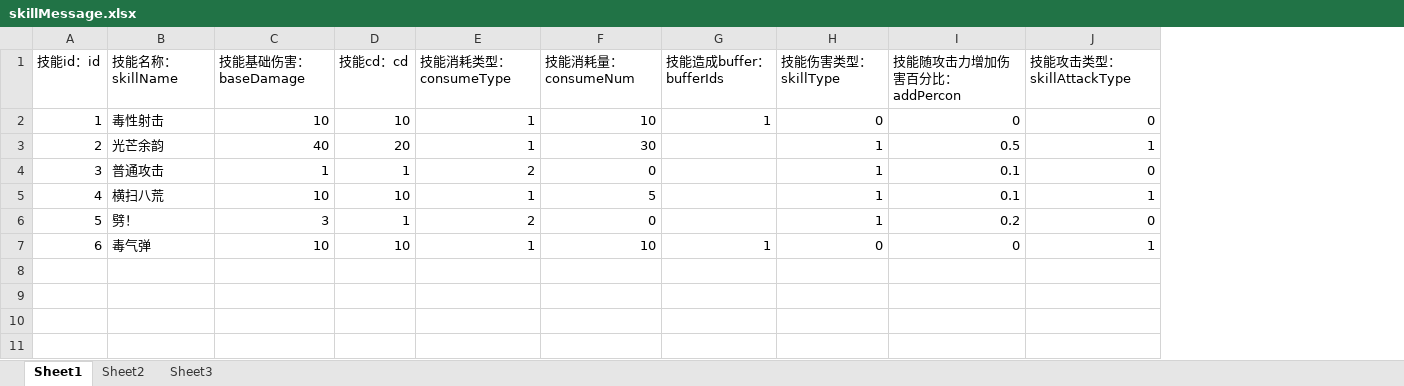
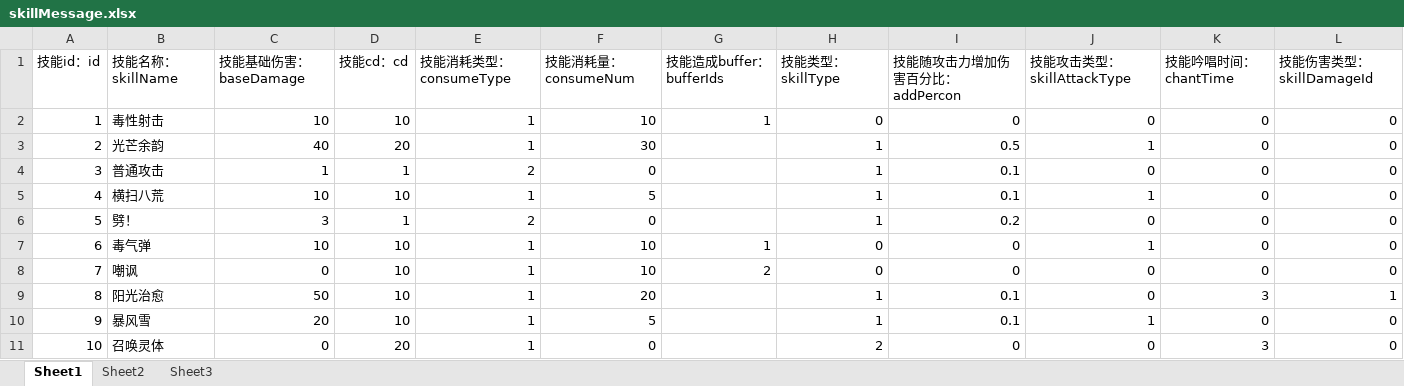
Before and after one commit to awakeyoyoyo/mmoRpgDemo, an Excel workbook: mmoRpgClinetFinal/src/main/resources/message/skillMessage.xlsx, sheet Sheet1, drawn as a sheet; values as stored, in another font and other column widths than the file's, no borders; the diff names each change by its address in the sheet, - before the commit and + after, or states it on an @@ line.

```diff
--- a/mmoRpgClinetFinal/src/main/resources/message/skillMessage.xlsx (sheet Sheet1)
+++ b/mmoRpgClinetFinal/src/main/resources/message/skillMessage.xlsx (sheet Sheet1)
+column K (技能吟唱时间：chantTime), rows 2-7: all 0
+column L (技能伤害类型：skillDamageId), rows 2-7: all 0
-H1: 技能伤害类型：skillType
+H1: 技能类型：skillType
+row 8: 7 | 嘲讽 | 0 | 10 | 1 | 10 | 2 | 0 | 0 | 0 | 0 | 0
+row 9: 8 | 阳光治愈 | 50 | 10 | 1 | 20 |  | 1 | 0.1 | 0 | 3 | 1
+row 10: 9 | 暴风雪 | 20 | 10 | 1 | 5 |  | 1 | 0.1 | 1 | 0 | 0
+row 11: 10 | 召唤灵体 | 0 | 20 | 1 | 0 |  | 2 | 0 | 0 | 3 | 0
```
Also changed, not shown: mmoRpgClinetFinal/src/main/resources/message/bufferMessage.xlsx, mmoRpgServerFinal/src/main/resources/message/bufferMessage.xlsx, 48 other files.
